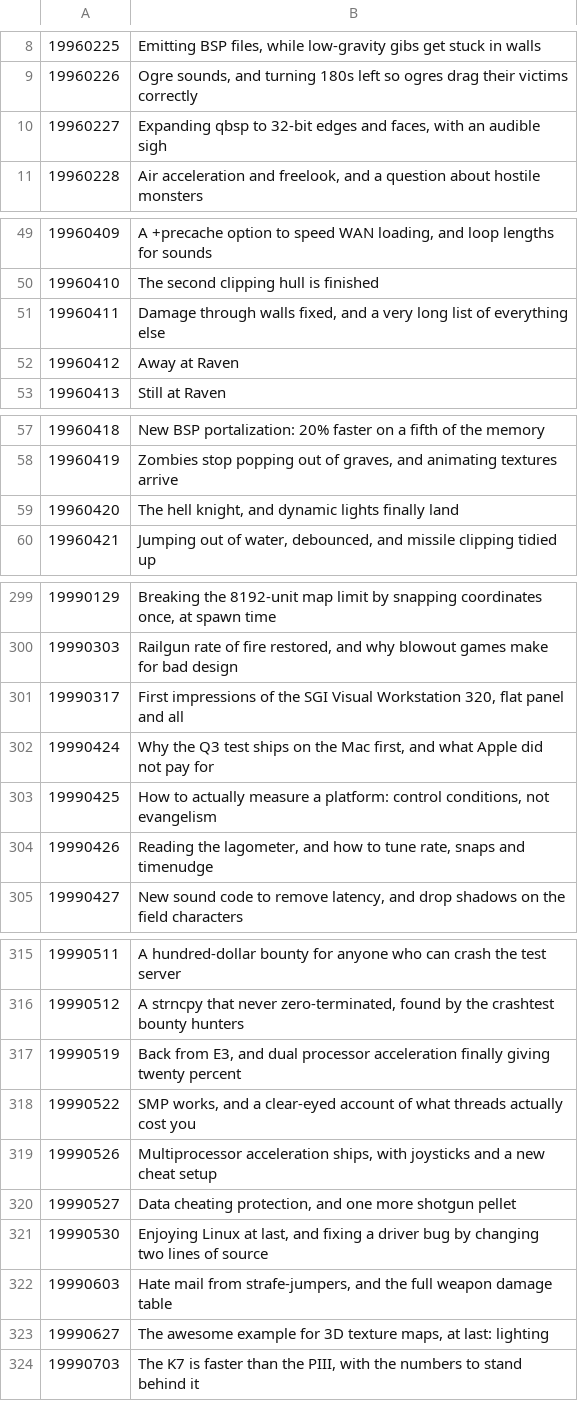
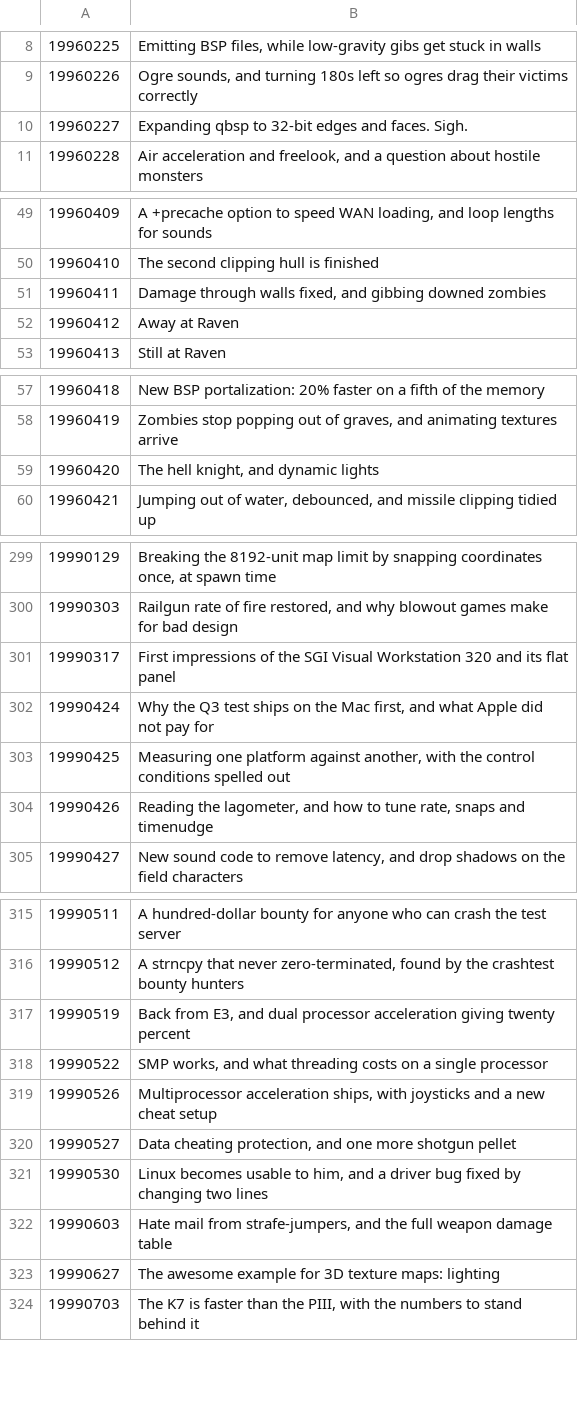
Before and after one commit to mx0r/carmack-plan-epub, a TSV file: summaries.tsv, drawn as a sheet; only a part is shown, gaps mark what is left out; the diff covers the shown part only.

```diff
--- a/summaries.tsv
+++ b/summaries.tsv
@@ -9,3 +9,3 @@
 19960226	Ogre sounds, and turning 180s left so ogres drag their victims correctly
-19960227	Expanding qbsp to 32-bit edges and faces, with an audible sigh
+19960227	Expanding qbsp to 32-bit edges and faces. Sigh.
 19960228	Air acceleration and freelook, and a question about hostile monsters
@@ -50,3 +50,3 @@
 19960410	The second clipping hull is finished
-19960411	Damage through walls fixed, and a very long list of everything else
+19960411	Damage through walls fixed, and gibbing downed zombies
 19960412	Away at Raven
@@ -58,3 +58,3 @@
 19960419	Zombies stop popping out of graves, and animating textures arrive
-19960420	The hell knight, and dynamic lights finally land
+19960420	The hell knight, and dynamic lights
 19960421	Jumping out of water, debounced, and missile clipping tidied up
@@ -300,5 +300,5 @@
 19990303	Railgun rate of fire restored, and why blowout games make for bad design
-19990317	First impressions of the SGI Visual Workstation 320, flat panel and all
+19990317	First impressions of the SGI Visual Workstation 320 and its flat panel
 19990424	Why the Q3 test ships on the Mac first, and what Apple did not pay for
-19990425	How to actually measure a platform: control conditions, not evangelism
+19990425	Measuring one platform against another, with the control conditions spelled out
 19990426	Reading the lagometer, and how to tune rate, snaps and timenudge
@@ -316,9 +316,9 @@
 19990512	A strncpy that never zero-terminated, found by the crashtest bounty hunters
-19990519	Back from E3, and dual processor acceleration finally giving twenty percent
-19990522	SMP works, and a clear-eyed account of what threads actually cost you
+19990519	Back from E3, and dual processor acceleration giving twenty percent
+19990522	SMP works, and what threading costs on a single processor
 19990526	Multiprocessor acceleration ships, with joysticks and a new cheat setup
 19990527	Data cheating protection, and one more shotgun pellet
-19990530	Enjoying Linux at last, and fixing a driver bug by changing two lines of source
+19990530	Linux becomes usable to him, and a driver bug fixed by changing two lines
 19990603	Hate mail from strafe-jumpers, and the full weapon damage table
-19990627	The awesome example for 3D texture maps, at last: lighting
+19990627	The awesome example for 3D texture maps: lighting
 19990703	The K7 is faster than the PIII, with the numbers to stand behind it
```
Also changed, not shown: 9 edited cells elsewhere in this file, year_intros.tsv, 2 other files.
